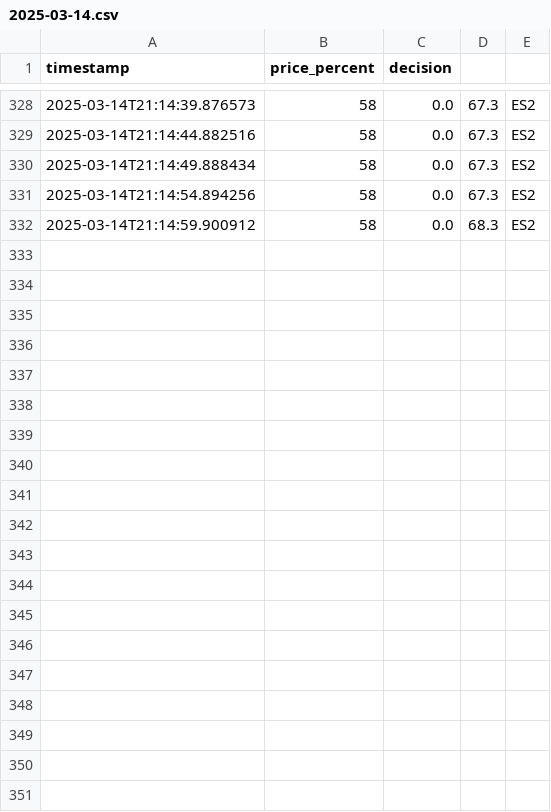
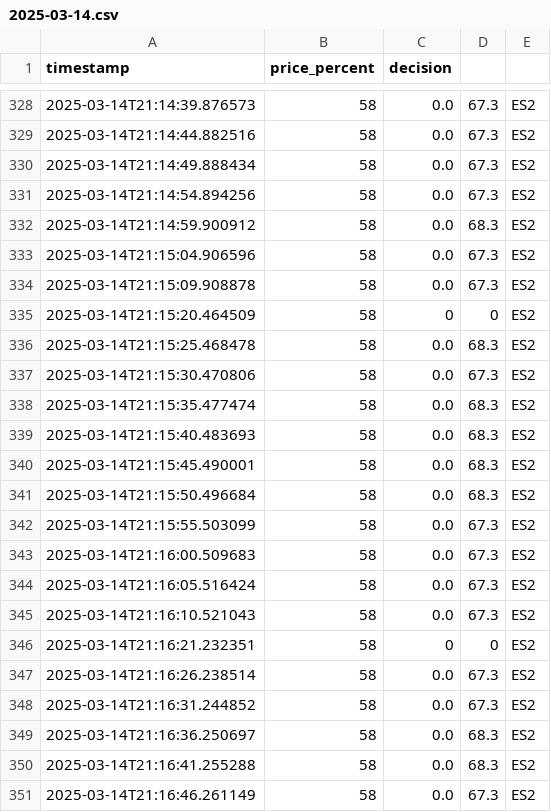
Before and after one commit to Keessrh/KEES_Engine, a CSV file: clients/julianalaan_39/heating/data/2025-03-14.csv, drawn as a sheet; only a part is shown, gaps mark what is left out; the diff covers the shown part only; the diff names each change by its address in the sheet, - before the commit and + after, or states it on an @@ line.

```diff
--- a/clients/julianalaan_39/heating/data/2025-03-14.csv
+++ b/clients/julianalaan_39/heating/data/2025-03-14.csv
+row 333: 2025-03-14T21:15:04.906596 | 58 | 0.0 | 67.3 | ES2
+row 334: 2025-03-14T21:15:09.908878 | 58 | 0.0 | 67.3 | ES2
+row 335: 2025-03-14T21:15:20.464509 | 58 | 0 | 0 | ES2
+row 336: 2025-03-14T21:15:25.468478 | 58 | 0.0 | 68.3 | ES2
+row 337: 2025-03-14T21:15:30.470806 | 58 | 0.0 | 67.3 | ES2
+row 338: 2025-03-14T21:15:35.477474 | 58 | 0.0 | 68.3 | ES2
+row 339: 2025-03-14T21:15:40.483693 | 58 | 0.0 | 68.3 | ES2
+row 340: 2025-03-14T21:15:45.490001 | 58 | 0.0 | 68.3 | ES2
+row 341: 2025-03-14T21:15:50.496684 | 58 | 0.0 | 68.3 | ES2
+row 342: 2025-03-14T21:15:55.503099 | 58 | 0.0 | 67.3 | ES2
+row 343: 2025-03-14T21:16:00.509683 | 58 | 0.0 | 67.3 | ES2
+row 344: 2025-03-14T21:16:05.516424 | 58 | 0.0 | 67.3 | ES2
+row 345: 2025-03-14T21:16:10.521043 | 58 | 0.0 | 67.3 | ES2
+row 346: 2025-03-14T21:16:21.232351 | 58 | 0 | 0 | ES2
+row 347: 2025-03-14T21:16:26.238514 | 58 | 0.0 | 67.3 | ES2
+row 348: 2025-03-14T21:16:31.244852 | 58 | 0.0 | 67.3 | ES2
+row 349: 2025-03-14T21:16:36.250697 | 58 | 0.0 | 68.3 | ES2
+row 350: 2025-03-14T21:16:41.255288 | 58 | 0.0 | 68.3 | ES2
+row 351: 2025-03-14T21:16:46.261149 | 58 | 0.0 | 67.3 | ES2
```
Also changed, not shown: 17 added rows elsewhere in this file, clients/julianalaan_39/dhw/data/2025-03-14.csv, 9 other files.
